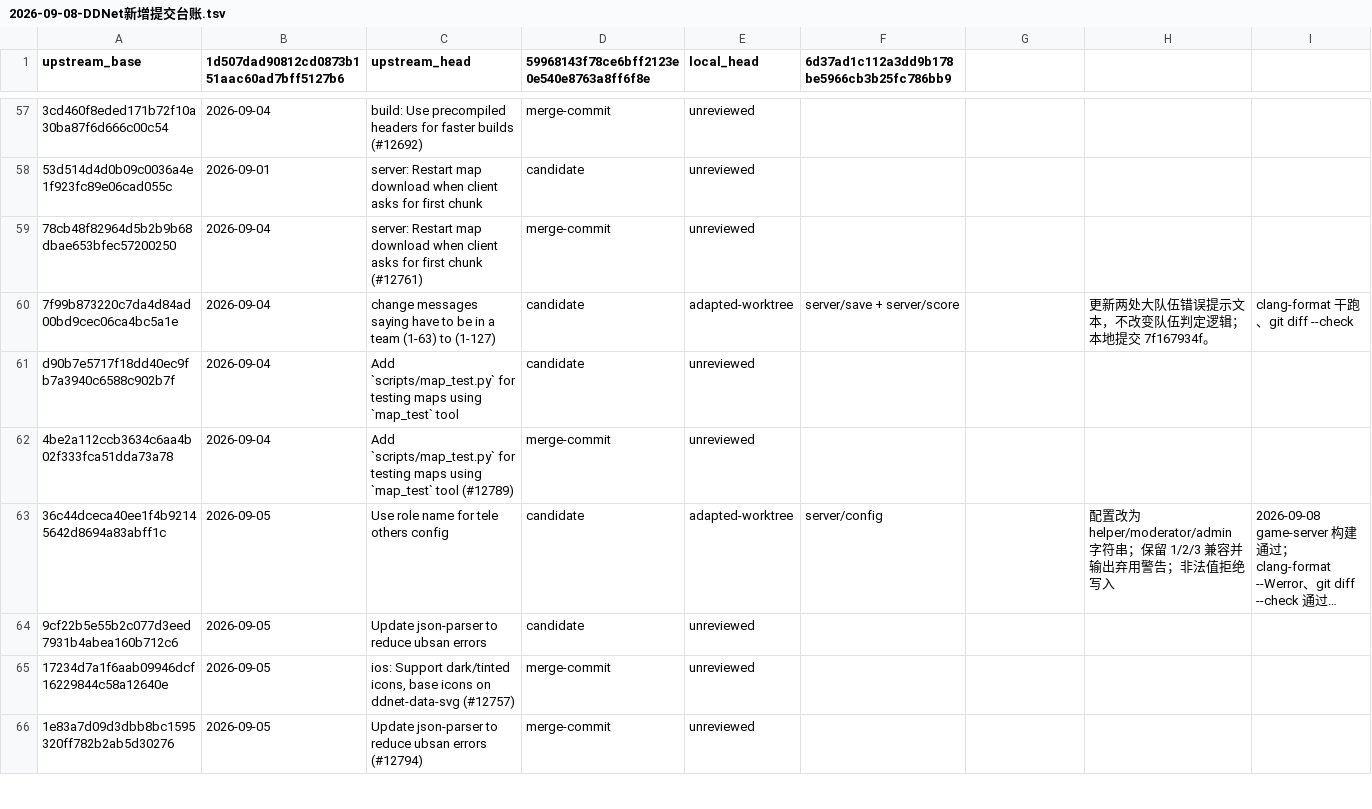
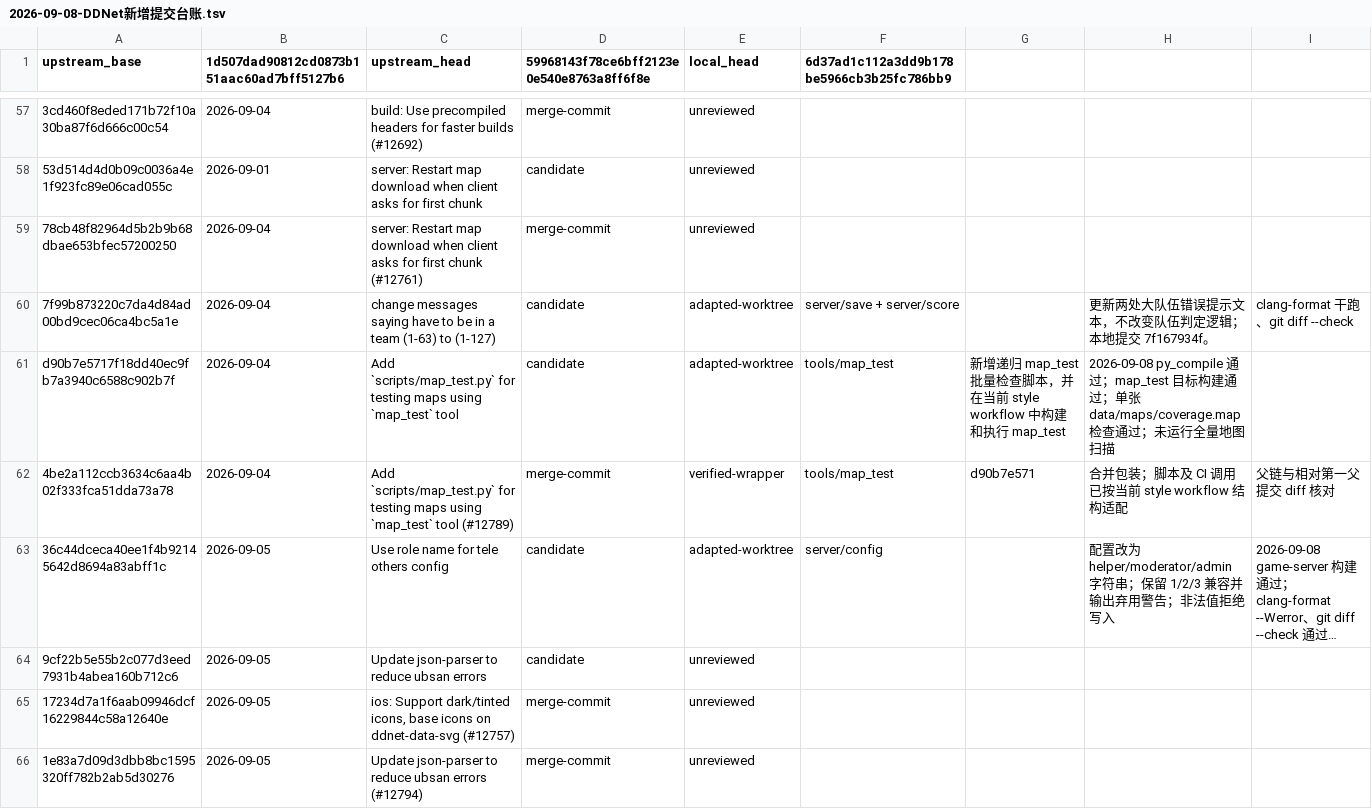
Before and after one commit to wuqie-xuanzhao/QmClient, a TSV file: docs/superpowers/plans/2026-09-08-DDNet新增提交台账.tsv, drawn as a sheet; only a part is shown, gaps mark what is left out; long unchanged cells end in …; the diff names each change by its address in the sheet, - before the commit and + after, or states it on an @@ line.

Commit message:
chore(sync): 接入地图批量检查工具
新增递归 map_test 批量检查脚本，并在现有 style workflow 中构建和执行地图检查；保留当前 gate 驱动结构。

```diff
--- a/docs/superpowers/plans/2026-09-08-DDNet新增提交台账.tsv
+++ b/docs/superpowers/plans/2026-09-08-DDNet新增提交台账.tsv
-E61 (local_head): unreviewed
+E61 (local_head): adapted-worktree
-F61:F62: (empty)
+F61:F62: tools/map_test
-G61: (empty)
+G61: 新增递归 map_test 批量检查脚本，并在当前 style workflow 中构建和执行 map_test
-H61: (empty)
+H61: 2026-09-08 py_compile 通过；map_test 目标构建通过；单张 data/maps/coverage.map 检查通过；未运行全量地图扫描
-E62 (local_head): unreviewed
+E62 (local_head): verified-wrapper
-G62: (empty)
+G62: d90b7e571
-H62: (empty)
+H62: 合并包装；脚本及 CI 调用已按当前 style workflow 结构适配
-I62: (empty)
+I62: 父链与相对第一父提交 diff 核对
```
Also changed, not shown: 2 other files.
